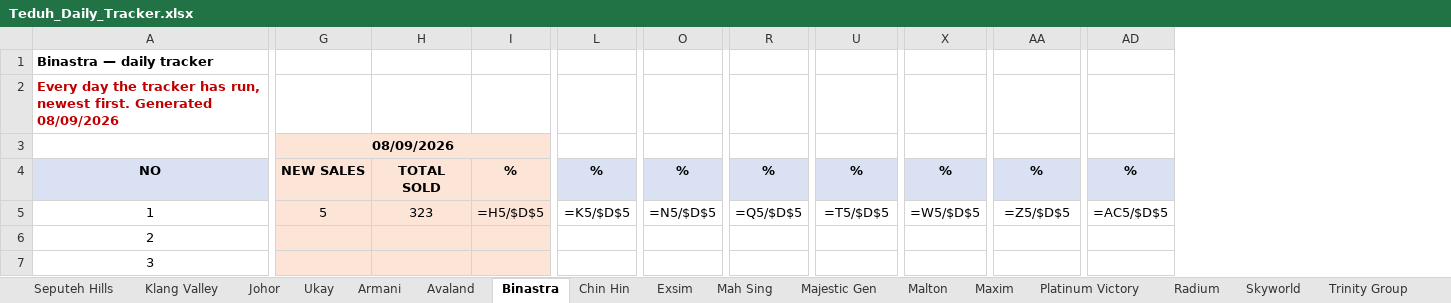
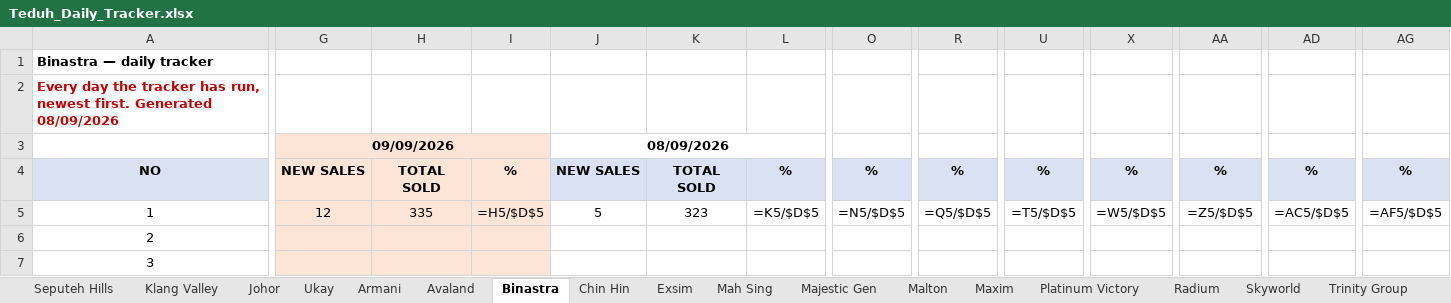
Before and after one commit to smtcu/teduh-tracker, an Excel workbook: docs/downloads/Teduh_Daily_Tracker.xlsx, sheet Binastra, drawn as a sheet; only a part is shown, gaps mark what is left out; values as stored, in another font and other column widths than the file's, no borders; formulas without a stored value are shown as written; addresses are those after the commit; the diff covers the shown part only; the diff names each change by its address in the sheet, - before the commit and + after, or states it on an @@ line.

```diff
--- a/docs/downloads/Teduh_Daily_Tracker.xlsx (sheet Binastra)
+++ b/docs/downloads/Teduh_Daily_Tracker.xlsx (sheet Binastra)
+column G, rows 3-5: 09/09/2026 | NEW SALES | 12
+column H, rows 4-5: TOTAL SOLD | 335
+column I, rows 4-5: % | =H5/$D$5
-J3 fill: #FCE4D6
+J3 fill: none
-J4:L4 fill: #FCE4D6
+J4:L4 fill: #D9E1F2
-J5:L7 fill: #FCE4D6
+J5:L7 fill: none
-L5: =H5/$D$5
+L5: =K5/$D$5
-O5: =K5/$D$5
+O5: =N5/$D$5
-R5: =N5/$D$5
+R5: =Q5/$D$5
-U5: =Q5/$D$5
+U5: =T5/$D$5
-X5: =T5/$D$5
+X5: =W5/$D$5
-AA5: =W5/$D$5
+AA5: =Z5/$D$5
-AD5: =Z5/$D$5
+AD5: =AC5/$D$5
-AG5: =AC5/$D$5
+AG5: =AF5/$D$5
```
Also changed, not shown: 16 edited cells elsewhere in this sheet, sheet Seputeh Hills, sheet Johor, sheet Klang Valley, sheet Exsim, sheet Mah Sing, sheet TS Law, 11 more sheets, docs/downloads/08092026Tduh Developer Project Sales Status 13.xlsx, docs/downloads/20260908_Johor_Teduh_Weekly_Update.xlsx, 18 other files.
